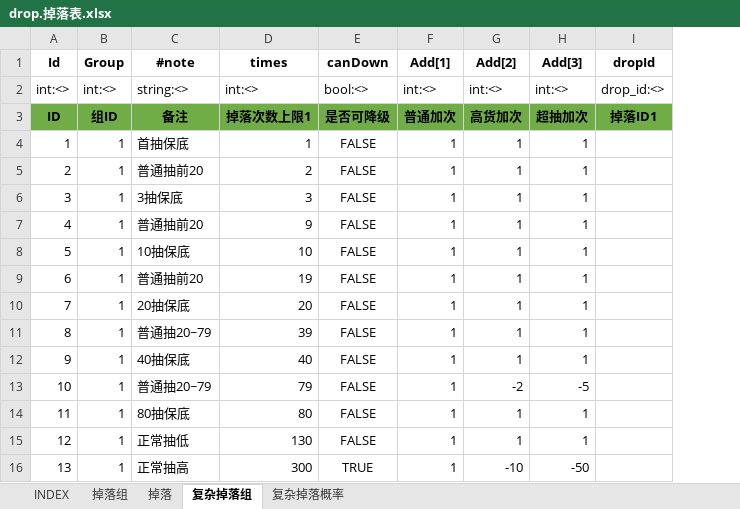
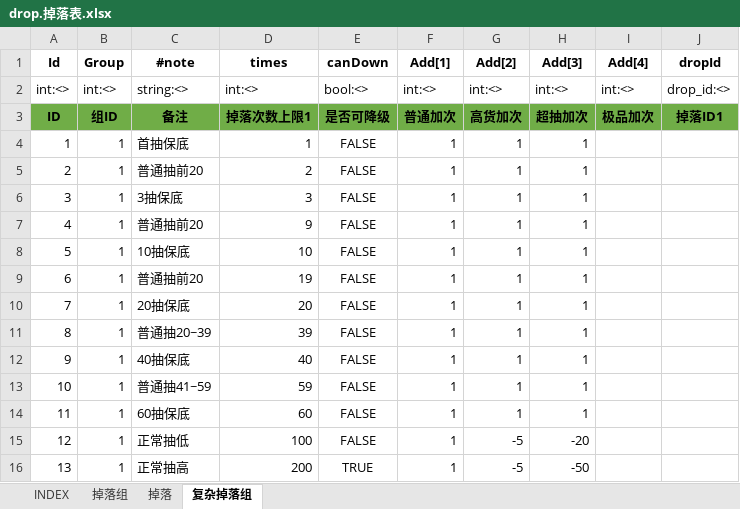
Before and after one commit to hataksumo/ExcelToLua, an Excel workbook: Excel/镇魂街/drop.掉落表.xlsx, sheet 复杂掉落组, drawn as a sheet; values as stored, in another font and other column widths than the file's, no borders; the diff names each change by its address in the sheet, - before the commit and + after, or states it on an @@ line.

```diff
--- a/Excel/镇魂街/drop.掉落表.xlsx (sheet 复杂掉落组)
+++ b/Excel/镇魂街/drop.掉落表.xlsx (sheet 复杂掉落组)
-sheet tab: 复杂掉落概率
+column I (Add[4]), rows 2-3: int:<> | 极品加次
-C11 (#note): 普通抽20~79
+C11 (#note): 普通抽20~39
-C13 (#note): 普通抽20~79
+C13 (#note): 普通抽41~59
-D13 (times): 79
+D13 (times): 59
-G13 (Add[2]): -2
+G13 (Add[2]): 1
-H13 (Add[3]): -5
+H13 (Add[3]): 1
-C14 (#note): 80抽保底
+C14 (#note): 60抽保底
-D14 (times): 80
+D14 (times): 60
-D15 (times): 130
+D15 (times): 100
-G15 (Add[2]): 1
+G15 (Add[2]): -5
-H15 (Add[3]): 1
+H15 (Add[3]): -20
-D16 (times): 300
+D16 (times): 200
-G16 (Add[2]): -10
+G16 (Add[2]): -5
```
Also changed, not shown: sheet 掉落, sheet 掉落组, formulas that keep their value, Excel/镇魂街/operAct.运营活动.xlsx.
